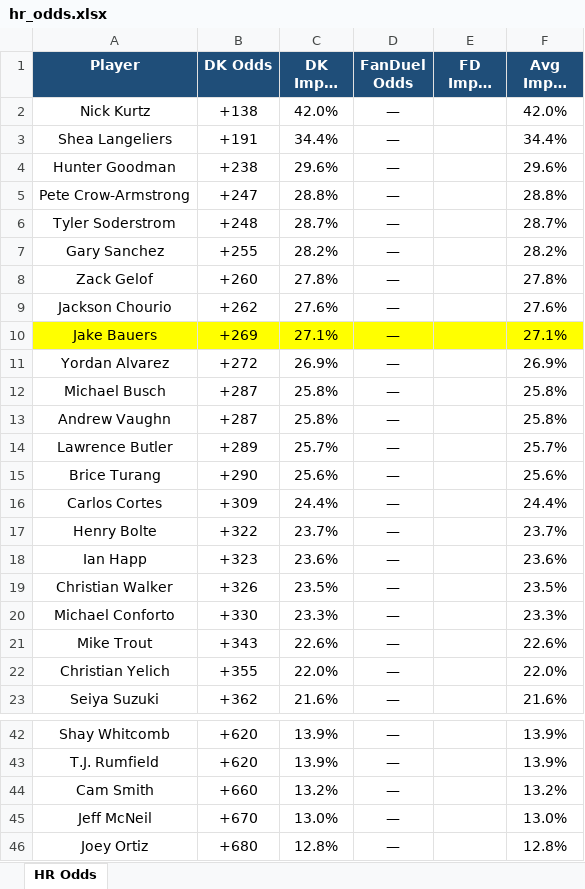
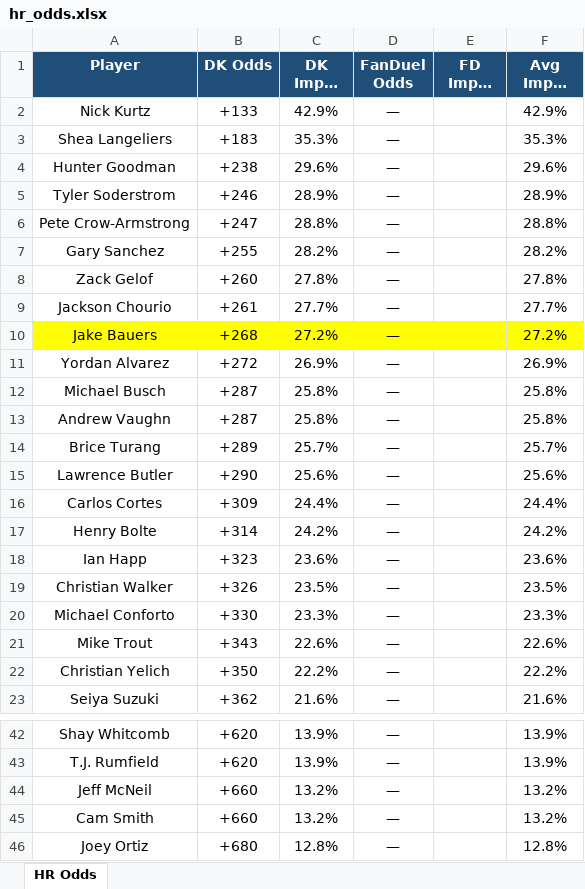
Before and after one commit to kornbergercharles-prog/HR-Odds-Scraper, an Excel workbook: hr_odds.xlsx, sheet HR Odds, drawn as a sheet; only a part is shown, gaps mark what is left out; long unchanged cells end in …; values as stored, in another font and other column widths than the file's, no borders; removed rows and columns are numbered as before the commit, all else as after; the diff names each change by its address in the sheet, - before the commit and + after, or states it on an @@ line.

```diff
--- a/hr_odds.xlsx (sheet HR Odds)
+++ b/hr_odds.xlsx (sheet HR Odds)
-B2 (DK Odds): +138
+B2 (DK Odds): +133
-C2 (DK Impl. Prob): 42.0%
+C2 (DK Impl. Prob): 42.9%
-F2 (Avg Impl. Prob): 42.0%
+F2 (Avg Impl. Prob): 42.9%
-B3 (DK Odds): +191
+B3 (DK Odds): +183
-C3 (DK Impl. Prob): 34.4%
+C3 (DK Impl. Prob): 35.3%
-F3 (Avg Impl. Prob): 34.4%
+F3 (Avg Impl. Prob): 35.3%
+row 5: Tyler Soderstrom | +246 | 28.9% | — |  | 28.9%
-row 6: Tyler Soderstrom | +248 | 28.7% | — |  | 28.7%
-B9 (DK Odds): +262
+B9 (DK Odds): +261
-C9 (DK Impl. Prob): 27.6%
+C9 (DK Impl. Prob): 27.7%
-F9 (Avg Impl. Prob): 27.6%
+F9 (Avg Impl. Prob): 27.7%
-B10 (DK Odds): +269
+B10 (DK Odds): +268
-C10 (DK Impl. Prob): 27.1%
+C10 (DK Impl. Prob): 27.2%
-F10 (Avg Impl. Prob): 27.1%
+F10 (Avg Impl. Prob): 27.2%
-A14 (Player): Lawrence Butler
+A14 (Player): Brice Turang
-A15 (Player): Brice Turang
+A15 (Player): Lawrence Butler
-B17 (DK Odds): +322
+B17 (DK Odds): +314
-C17 (DK Impl. Prob): 23.7%
+C17 (DK Impl. Prob): 24.2%
-F17 (Avg Impl. Prob): 23.7%
+F17 (Avg Impl. Prob): 24.2%
-B22 (DK Odds): +355
+B22 (DK Odds): +350
-C22 (DK Impl. Prob): 22.0%
+C22 (DK Impl. Prob): 22.2%
-F22 (Avg Impl. Prob): 22.0%
+F22 (Avg Impl. Prob): 22.2%
+row 44: Jeff McNeil | +660 | 13.2% | — |  | 13.2%
-row 45: Jeff McNeil | +670 | 13.0% | — |  | 13.0%
```
Also changed, not shown: 1 other file.
